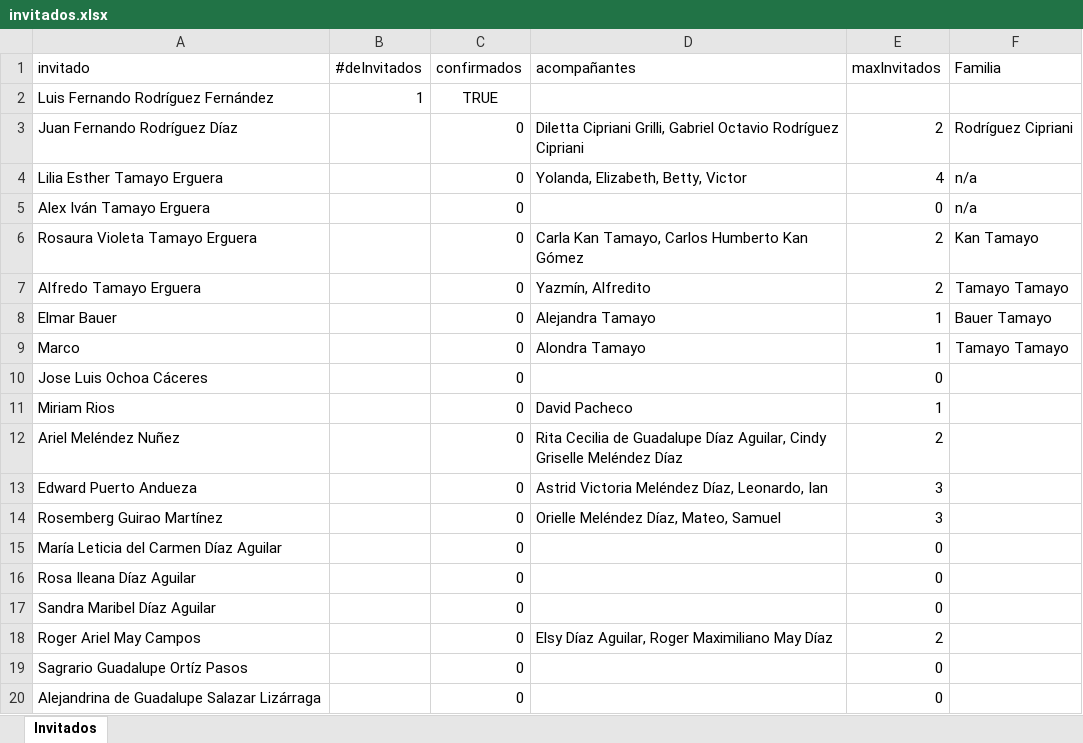
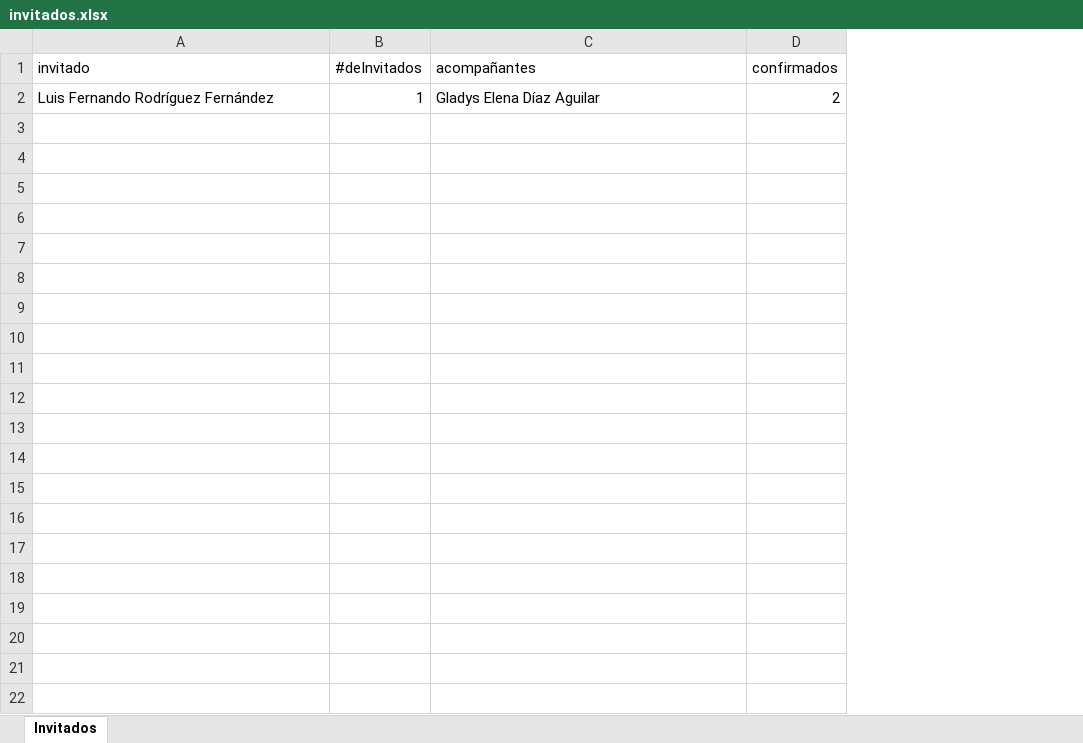
Before and after one commit to jfer1990/boda-caro, an Excel workbook: server/invitados.xlsx, sheet Invitados, drawn as a sheet; only a part is shown; values as stored, in another font and other column widths than the file's, no borders; removed rows and columns are numbered as before the commit, all else as after; the diff covers the shown part only; the diff names each change by its address in the sheet, - before the commit and + after, or states it on an @@ line.

```diff
--- a/server/invitados.xlsx (sheet Invitados)
+++ b/server/invitados.xlsx (sheet Invitados)
-column C (confirmados), row 2: TRUE
-column E (maxInvitados), empty
-column F (Familia), empty
+column D (confirmados), row 2: 2
-C2 (acompañantes): (empty)
+C2 (acompañantes): Gladys Elena Díaz Aguilar
-row 3: Juan Fernando Rodríguez Díaz |  | 0 | Diletta Cipriani Grilli, Gabriel Octavio Rodríguez Cipriani | 2 | Rodríguez Cipriani
-row 4: Lilia Esther Tamayo Erguera |  | 0 | Yolanda, Elizabeth, Betty, Victor | 4 | n/a
-row 5: Alex Iván Tamayo Erguera |  | 0 |  | 0 | n/a
-row 6: Rosaura Violeta Tamayo Erguera |  | 0 | Carla Kan Tamayo, Carlos Humberto Kan Gómez | 2 | Kan Tamayo
-row 7: Alfredo Tamayo Erguera |  | 0 | Yazmín, Alfredito | 2 | Tamayo Tamayo
-row 8: Elmar Bauer |  | 0 | Alejandra Tamayo | 1 | Bauer Tamayo
-row 9: Marco |  | 0 | Alondra Tamayo | 1 | Tamayo Tamayo
-row 10: Jose Luis Ochoa Cáceres |  | 0 |  | 0
-row 11: Miriam Rios |  | 0 | David Pacheco | 1
-row 12: Ariel Meléndez Nuñez |  | 0 | Rita Cecilia de Guadalupe Díaz Aguilar, Cindy Griselle Meléndez Díaz | 2
-row 13: Edward Puerto Andueza |  | 0 | Astrid Victoria Meléndez Díaz, Leonardo, Ian | 3
-row 14: Rosemberg Guirao Martínez |  | 0 | Orielle Meléndez Díaz, Mateo, Samuel | 3
-row 15: María Leticia del Carmen Díaz Aguilar |  | 0 |  | 0
-row 16: Rosa Ileana Díaz Aguilar |  | 0 |  | 0
-row 17: Sandra Maribel Díaz Aguilar |  | 0 |  | 0
-row 18: Roger Ariel May Campos |  | 0 | Elsy Díaz Aguilar, Roger Maximiliano May Díaz | 2
-row 19: Sagrario Guadalupe Ortíz Pasos |  | 0 |  | 0
-row 20: Alejandrina de Guadalupe Salazar Lizárraga |  | 0 |  | 0
```
Also changed, not shown: 17 removed rows elsewhere in this sheet, 2 other files.
